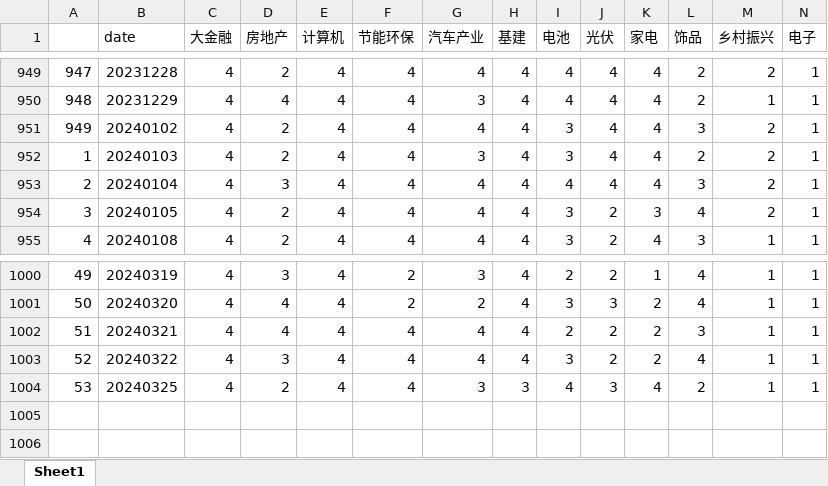
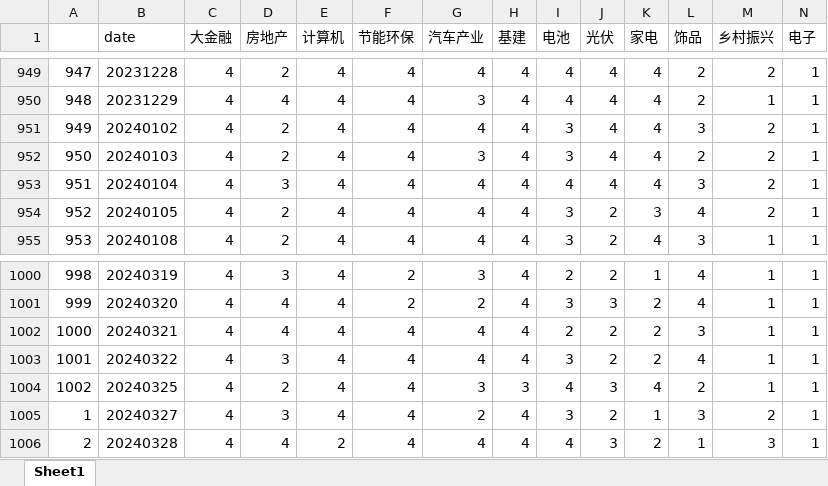
Before and after one commit to Rows21/Stock, an Excel workbook: 行业.xlsx, sheet Sheet1, drawn as a sheet; only a part is shown, gaps mark what is left out; values as stored, in another font and other column widths than the file's, no cell formats; rows hold the shown columns only; the diff names each change by its address in the sheet, - before the commit and + after, or states it on an @@ line.

```diff
--- a/行业.xlsx (sheet Sheet1)
+++ b/行业.xlsx (sheet Sheet1)
@@ column A renumbered between rows 952 and 1004 @@
+row 1005: 1 | 20240327 | 4 | 3 | 4 | 4 | 2 | 4 | 3 | 2 | 1 | 3 | 2 | 1
+row 1006: 2 | 20240328 | 4 | 4 | 2 | 4 | 4 | 4 | 4 | 3 | 2 | 1 | 3 | 1
```
Also changed, not shown: cell formats, 今日短线.xlsx, 今日连板.xlsx, 48 other files.
